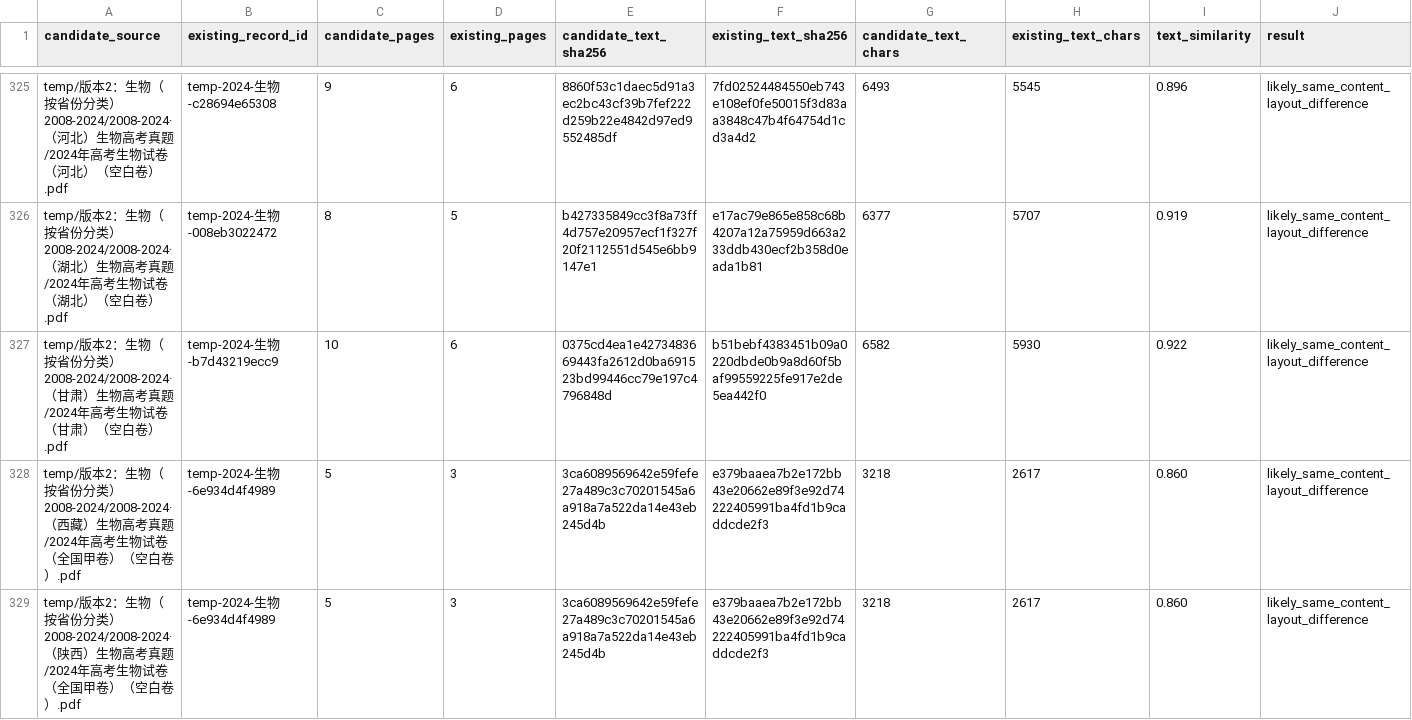
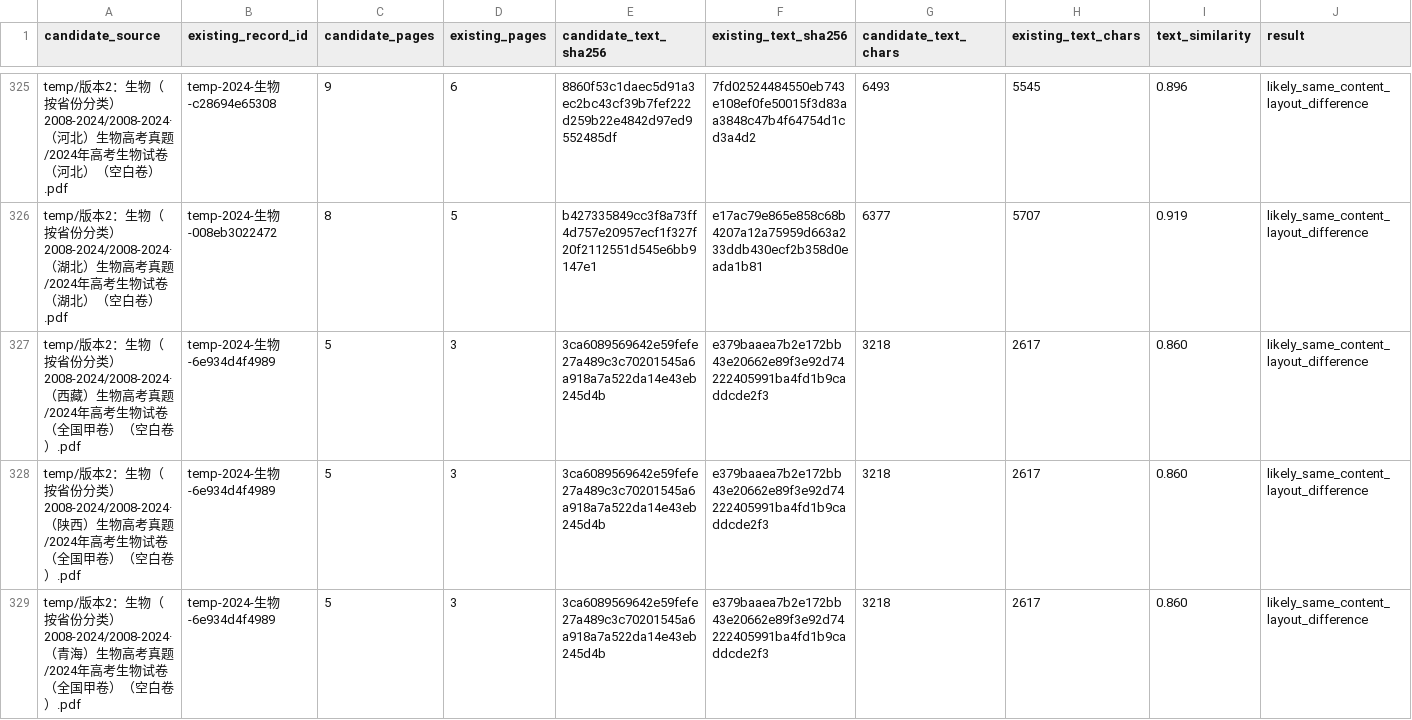
Before and after one commit to qingshuo/China-Gaokao-Papers-Collection, a CSV file: docs/temp-v2-content-review.csv, drawn as a sheet; only a part is shown, gaps mark what is left out; the shorter side is filled out with more unchanged rows; rows hold the shown columns only; the diff names each change by its address in the sheet, - before the commit and + after, or states it on an @@ line.

Commit message:
replace reviewed 2024 Gansu biology paper

```diff
--- a/docs/temp-v2-content-review.csv
+++ b/docs/temp-v2-content-review.csv
-row 327: temp/版本2：生物（按省份分类）2008-2024/2008-2024·（甘肃）生物高考真题/2024年高考生物试卷（甘肃）（空白卷）.pdf | temp-2024-生物-b7d43219ecc9 | 10 | 6 | 0375cd4ea1e4273483669443fa2612d0ba691523bd99446cc79e197c4796848d | b51bebf4383451b09a0220dbde0b9a8d60f5baf99559225fe917e2de5ea442f0 | 6582 | 5930 | 0.922 | likely_same_content_layout_difference
```
Also changed, not shown: data/exams.csv, 8 other files.
